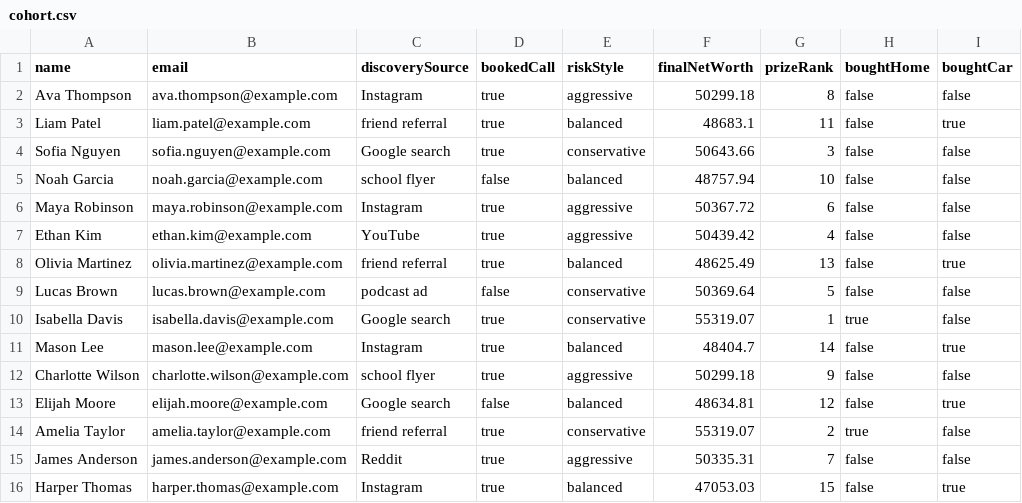
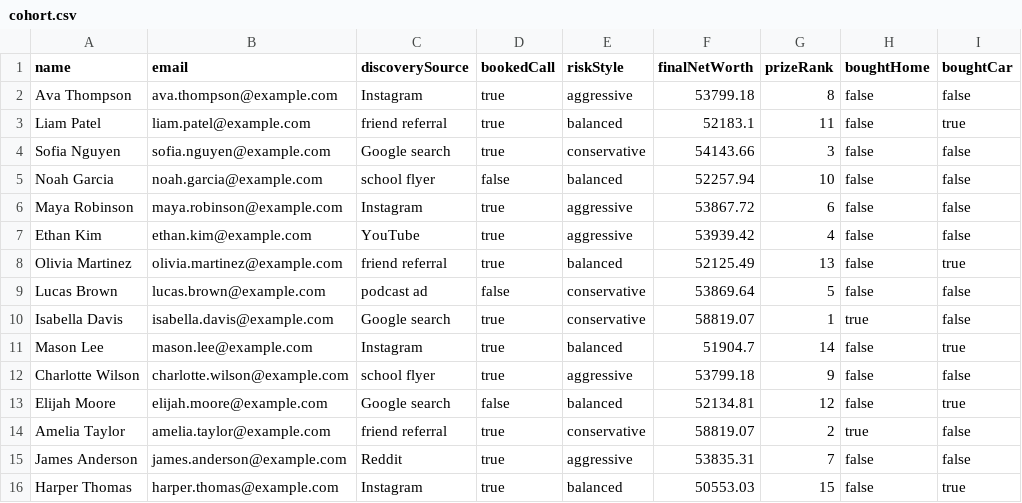
Before and after one commit to msunilgarg/Build-Young, a CSV file: build-young-app/simulation-output/fall-tt/cohort.csv, drawn as a sheet; only a part is shown; the diff names each change by its address in the sheet, - before the commit and + after, or states it on an @@ line.

```diff
--- a/build-young-app/simulation-output/fall-tt/cohort.csv
+++ b/build-young-app/simulation-output/fall-tt/cohort.csv
-F2 (finalNetWorth): 50299.18
+F2 (finalNetWorth): 53799.18
-F3 (finalNetWorth): 48683.1
+F3 (finalNetWorth): 52183.1
-F4 (finalNetWorth): 50643.66
+F4 (finalNetWorth): 54143.66
-F5 (finalNetWorth): 48757.94
+F5 (finalNetWorth): 52257.94
-F6 (finalNetWorth): 50367.72
+F6 (finalNetWorth): 53867.72
-F7 (finalNetWorth): 50439.42
+F7 (finalNetWorth): 53939.42
-F8 (finalNetWorth): 48625.49
+F8 (finalNetWorth): 52125.49
-F9 (finalNetWorth): 50369.64
+F9 (finalNetWorth): 53869.64
-F10 (finalNetWorth): 55319.07
+F10 (finalNetWorth): 58819.07
-F11 (finalNetWorth): 48404.7
+F11 (finalNetWorth): 51904.7
-F12 (finalNetWorth): 50299.18
+F12 (finalNetWorth): 53799.18
-F13 (finalNetWorth): 48634.81
+F13 (finalNetWorth): 52134.81
-F14 (finalNetWorth): 55319.07
+F14 (finalNetWorth): 58819.07
-F15 (finalNetWorth): 50335.31
+F15 (finalNetWorth): 53835.31
-F16 (finalNetWorth): 47053.03
+F16 (finalNetWorth): 50553.03
```
Also changed, not shown: 37 other files.
